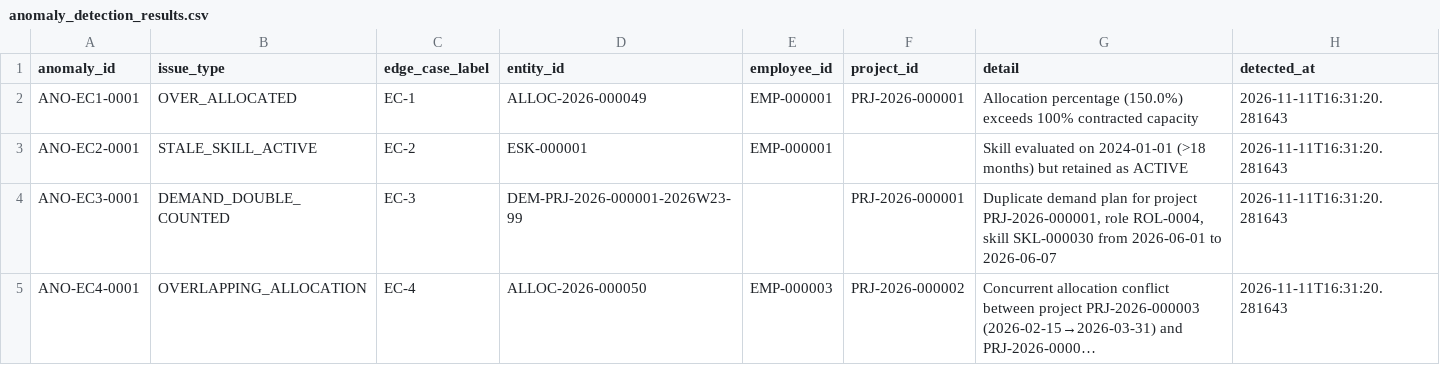
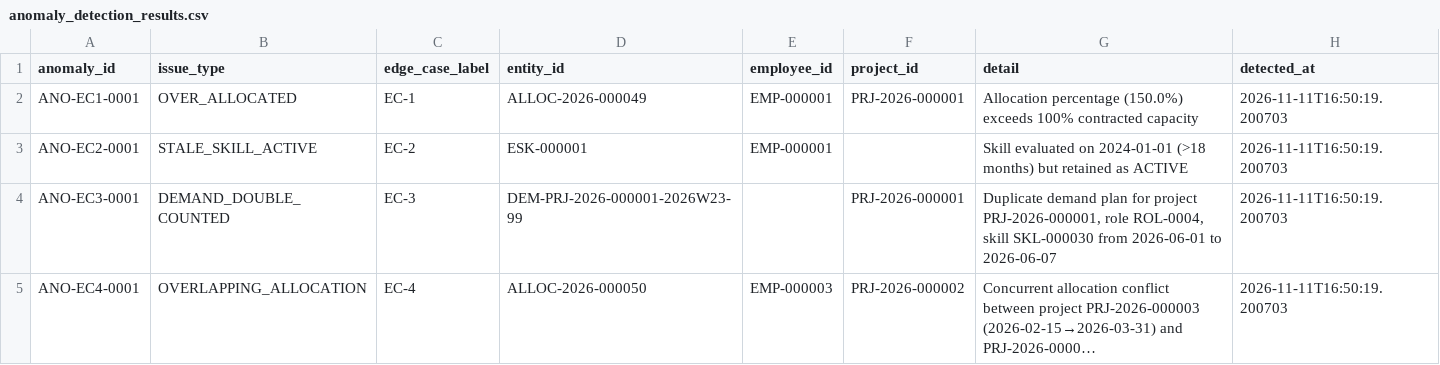
Before and after one commit to AkhileshwarMittapelly/workforce-intelligence-platform, a CSV file: data/anomaly_detection_results.csv, drawn as a sheet; long unchanged cells end in …; the diff names each change by its address in the sheet, - before the commit and + after, or states it on an @@ line.

```diff
--- a/data/anomaly_detection_results.csv
+++ b/data/anomaly_detection_results.csv
-H2:H5 (detected_at): 2026-11-11T16:31:20.281643
+H2:H5 (detected_at): 2026-11-11T16:50:19.200703
```
Also changed, not shown: data/demand_duplicate_exceptions.csv, 8 other files.
